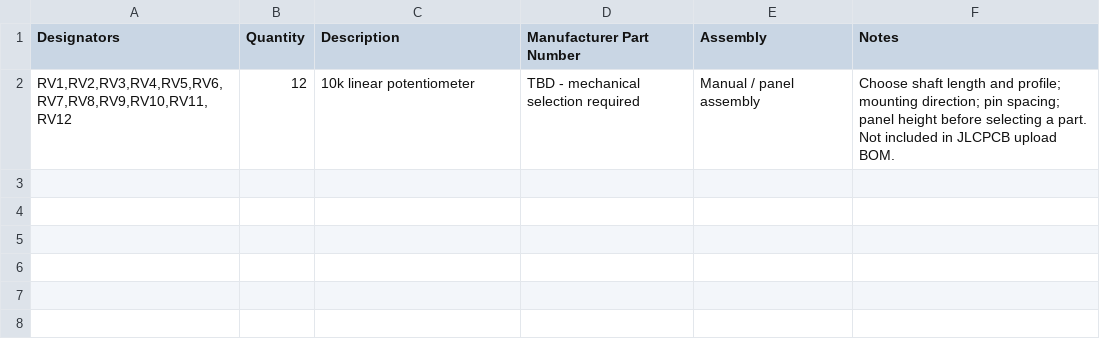
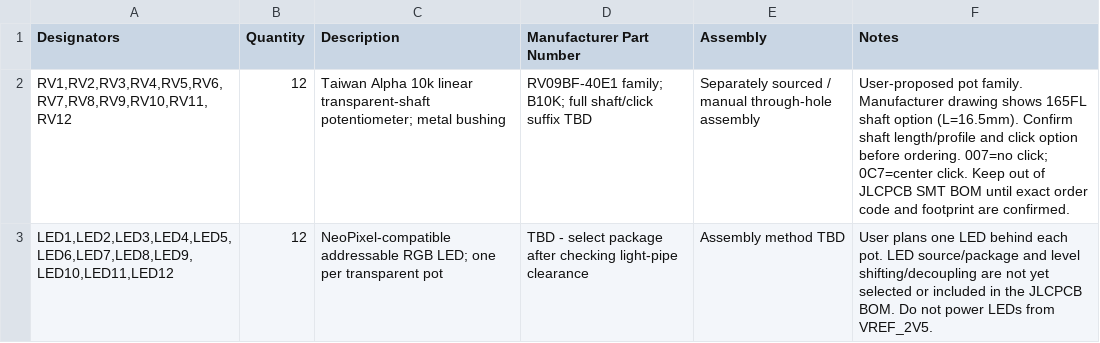
Before and after one commit to abux77/MIDI_Machines, a CSV file: hardware/MANUAL_PARTS.csv, drawn as a sheet.

Commit message:
Record Alpha transparent-shaft pots and NeoPixel illumination plan

```diff
--- a/hardware/MANUAL_PARTS.csv
+++ b/hardware/MANUAL_PARTS.csv
@@ -1,2 +1,3 @@
 Designators,Quantity,Description,Manufacturer Part Number,Assembly,Notes
-"RV1,RV2,RV3,RV4,RV5,RV6,RV7,RV8,RV9,RV10,RV11,RV12",12,10k linear potentiometer,TBD - mechanical selection required,Manual / panel assembly,Choose shaft length and profile; mounting direction; pin spacing; panel height before selecting a part. Not included in JLCPCB upload BOM.
+"RV1,RV2,RV3,RV4,RV5,RV6,RV7,RV8,RV9,RV10,RV11,RV12",12,Taiwan Alpha 10k linear transparent-shaft potentiometer; metal bushing,RV09BF-40E1 family; B10K; full shaft/click suffix TBD,Separately sourced / manual through-hole assembly,User-proposed pot family. Manufacturer drawing shows 165FL shaft option (L=16.5mm). Confirm shaft length/profile and click option before ordering. 007=no click; 0C7=center click. Keep out of JLCPCB SMT BOM until exact order code and footprint are confirmed.
+"LED1,LED2,LED3,LED4,LED5,LED6,LED7,LED8,LED9,LED10,LED11,LED12",12,NeoPixel-compatible addressable RGB LED; one per transparent pot,TBD - select package after checking light-pipe clearance,Assembly method TBD,User plans one LED behind each pot. LED source/package and level shifting/decoupling are not yet selected or included in the JLCPCB BOM. Do not power LEDs from VREF_2V5.
```
Also changed, not shown: 3 other files.
